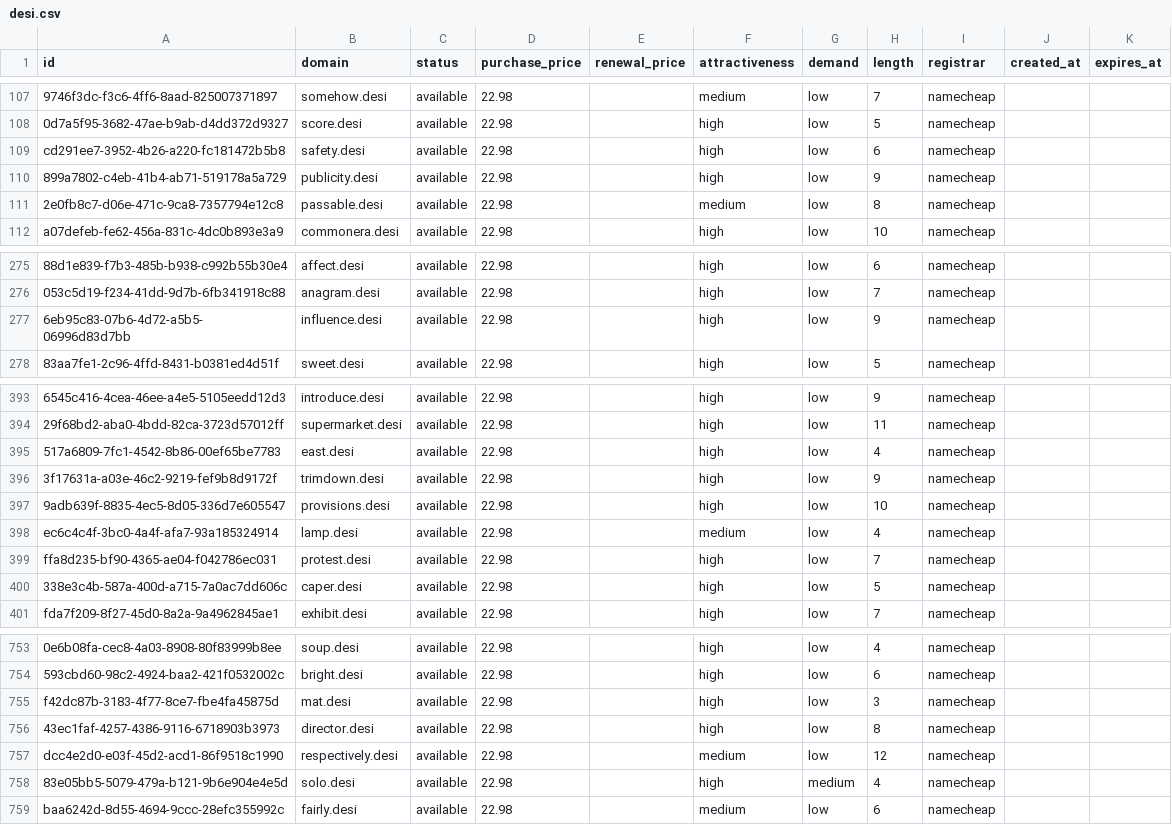
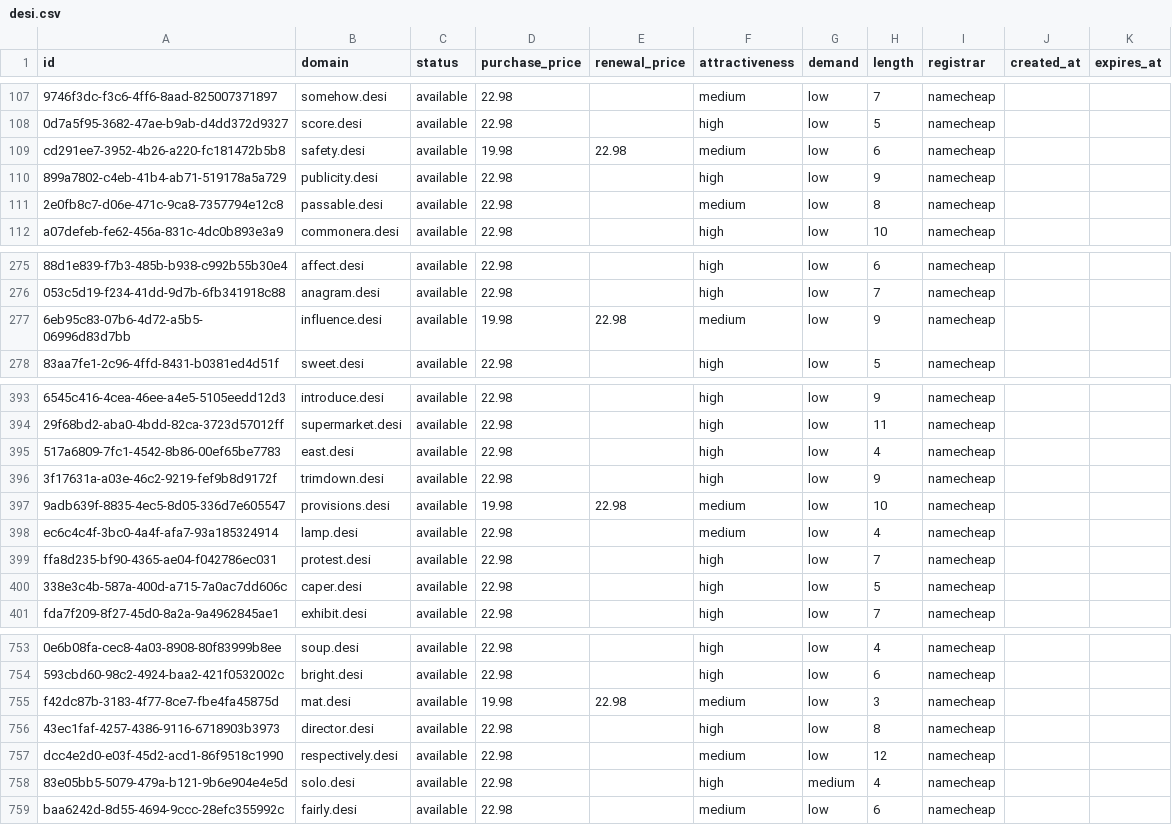
Before and after one commit to UniqueDomains/desi-oneword-domains, a CSV file: desi.csv, drawn as a sheet; only a part is shown, gaps mark what is left out; the diff names each change by its address in the sheet, - before the commit and + after, or states it on an @@ line.

Commit message:
Domains update

```diff
--- a/desi.csv
+++ b/desi.csv
-D109 (purchase_price): 22.98
+D109 (purchase_price): 19.98
-E109 (renewal_price): (empty)
+E109 (renewal_price): 22.98
-F109 (attractiveness): high
+F109 (attractiveness): medium
-D277 (purchase_price): 22.98
+D277 (purchase_price): 19.98
-E277 (renewal_price): (empty)
+E277 (renewal_price): 22.98
-F277 (attractiveness): high
+F277 (attractiveness): medium
-D397 (purchase_price): 22.98
+D397 (purchase_price): 19.98
-E397 (renewal_price): (empty)
+E397 (renewal_price): 22.98
-F397 (attractiveness): high
+F397 (attractiveness): medium
-D755 (purchase_price): 22.98
+D755 (purchase_price): 19.98
-E755 (renewal_price): (empty)
+E755 (renewal_price): 22.98
-F755 (attractiveness): high
+F755 (attractiveness): medium
```
Also changed, not shown: 4 other files.
